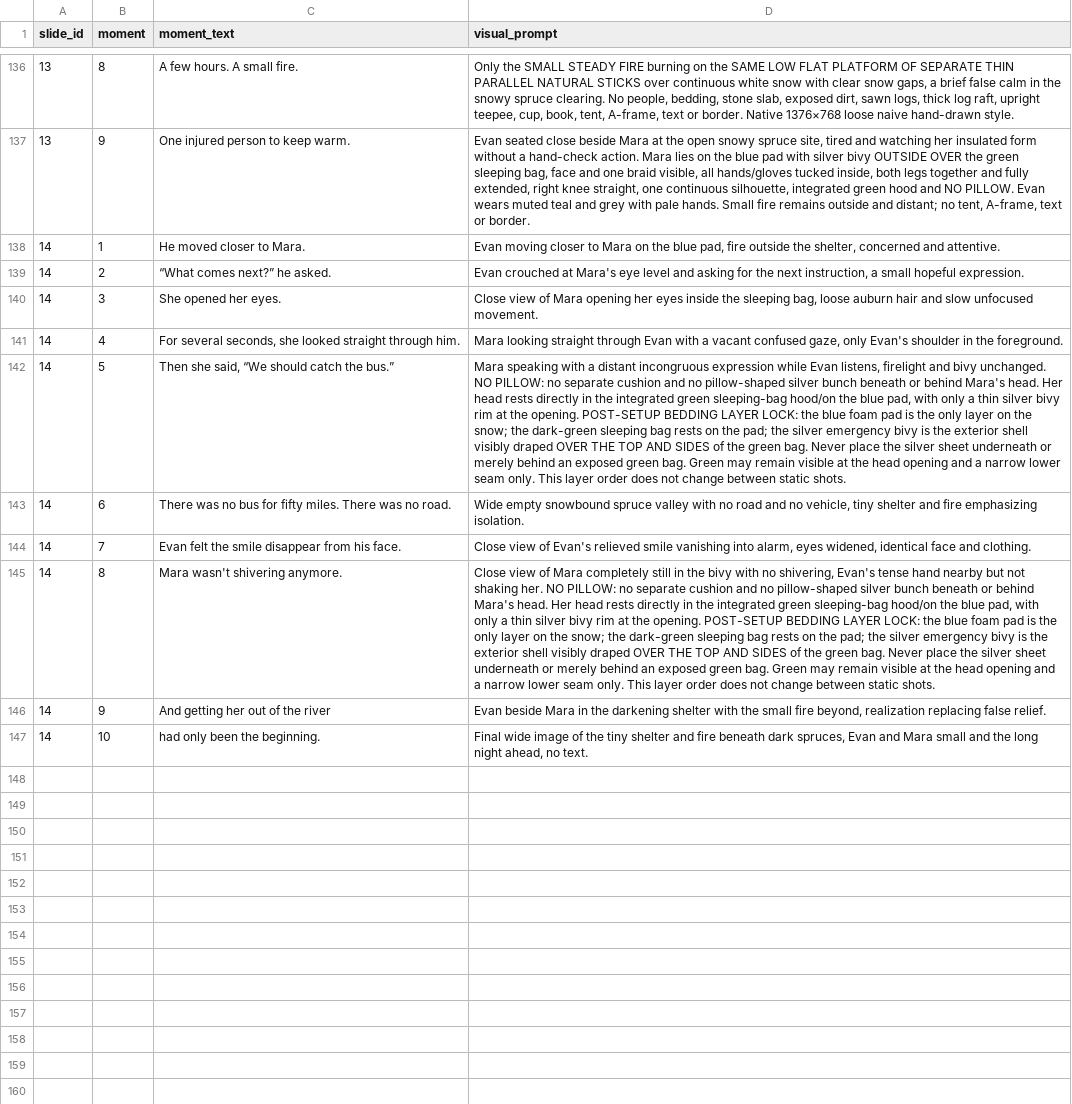
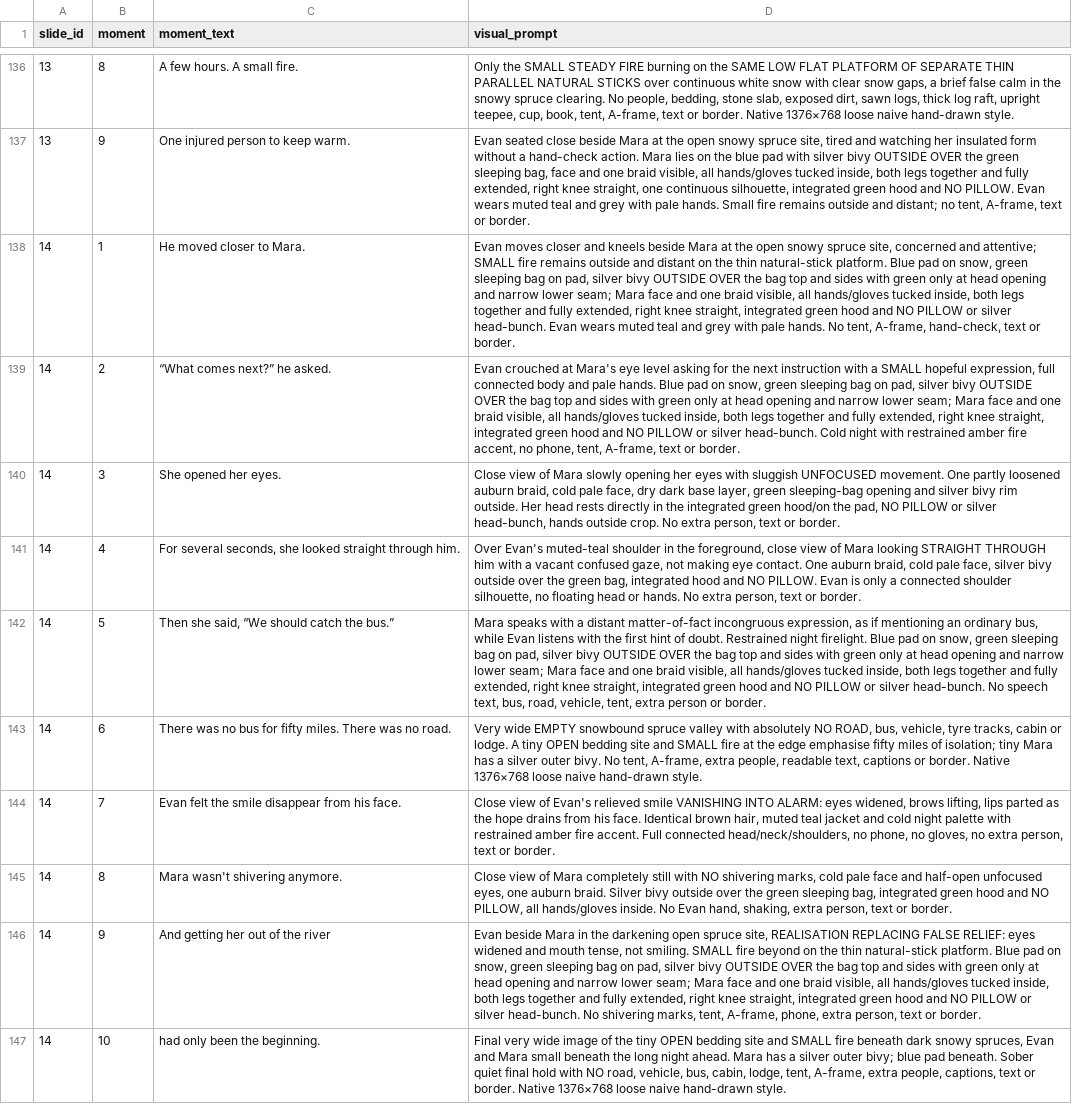
Before and after one commit to AsuraXP/Survival, a CSV file: examples/save_the_guide_part_01_video/visuals.csv, drawn as a sheet; only a part is shown, gaps mark what is left out; the diff names each change by its address in the sheet, - before the commit and + after, or states it on an @@ line.

Commit message:
Complete Save the Guide Part 1 frame plan
Co-authored-by: arena-agent <297053741+arena-agent@users.noreply.github.com>

```diff
--- a/examples/save_the_guide_part_01_video/visuals.csv
+++ b/examples/save_the_guide_part_01_video/visuals.csv
-D138 (visual_prompt): Evan moving closer to Mara on the blue pad, fire outside the shelter, concerned and attentive.
+D138 (visual_prompt): Evan moves closer and kneels beside Mara at the open snowy spruce site, concerned and attentive; SMALL fire remains outside and distant on the thin natural-stick platform. Blue pad on snow, green sleeping bag on pad, silver bivy OUTSIDE OVER the bag top and sides with green only at head opening and narrow lower seam; Mara face and one braid visible, all hands/gloves tucked inside, both legs together and fully extended, right knee straight, integrated green hood and NO PILLOW or silver head-bunch. Evan wears muted teal and grey with pale hands. No tent, A-frame, hand-check, text or border.
-D139 (visual_prompt): …eye level and asking for the next instruction, a small hopeful expression.
+D139 (visual_prompt): …eye level asking for the next instruction with a SMALL hopeful expression, full connected body and pale hands. Blue pad on snow, green sleeping bag on pad, silver bivy OUTSIDE OVER the bag top and sides with green only at head opening and narrow lower seam; Mara face and one braid visible, all hands/gloves tucked inside, both legs together and fully extended, right knee straight, integrated green hood and NO PILLOW or silver head-bunch. Cold night with restrained amber fire accent, no phone, tent, A-frame, text or border.
-D140 (visual_prompt): …of Mara opening her eyes inside the sleeping bag, loose auburn hair and slow unfocused movement.
+D140 (visual_prompt): …of Mara slowly opening her eyes with sluggish UNFOCUSED movement. One partly loosened auburn braid, cold pale face, dry dark base layer, green sleeping-bag opening and silver bivy rim outside. Her head rests directly in the integrated green hood/on the pad, NO PILLOW or silver head-bunch, hands outside crop. No extra person, text or border.
-D141 (visual_prompt): Mara looking straight through Evan with a vacant confused gaze, only Evan's shoulder in the foreground.
+D141 (visual_prompt): Over Evan's muted-teal shoulder in the foreground, close view of Mara looking STRAIGHT THROUGH him with a vacant confused gaze, not making eye contact. One auburn braid, cold pale face, silver bivy outside over the green bag, integrated hood and NO PILLOW. Evan is only a connected shoulder silhouette, no floating head or hands. No extra person, text or border.
-D142 (visual_prompt): Mara speaking with a distant incongruous expression while Evan listens, firelight and bivy unchanged. NO PILLOW: no separate cushion and no pillow-shaped silver bunch beneath or behind Mara's head. Her head rests directly in the integrated green sleeping-bag hood/on the blue pad, with only a thin silver bivy rim at the opening. POST-SETUP BEDDING LAYER LOCK: the blue foam pad is the only layer on the snow; the dark-green sleeping bag rests on the pad; the silver emergency bivy is the exterior shell visibly draped OVER THE TOP AND SIDES of the green bag. Never place the silver sheet underneath or merely behind an exposed green bag. Green may remain visible at the head opening and a narrow lower seam only. This layer order does not change between static shots.
+D142 (visual_prompt): Mara speaks with a distant matter-of-fact incongruous expression, as if mentioning an ordinary bus, while Evan listens with the first hint of doubt. Restrained night firelight. Blue pad on snow, green sleeping bag on pad, silver bivy OUTSIDE OVER the bag top and sides with green only at head opening and narrow lower seam; Mara face and one braid visible, all hands/gloves tucked inside, both legs together and fully extended, right knee straight, integrated green hood and NO PILLOW or silver head-bunch. No speech text, bus, road, vehicle, tent, extra person or border.
-D143 (visual_prompt): Wide empty snowbound spruce valley with no road and no vehicle, tiny shelter and fire emphasizing isolation.
+D143 (visual_prompt): Very wide EMPTY snowbound spruce valley with absolutely NO ROAD, bus, vehicle, tyre tracks, cabin or lodge. A tiny OPEN bedding site and SMALL fire at the edge emphasise fifty miles of isolation; tiny Mara has a silver outer bivy. No tent, A-frame, extra people, readable text, captions or border. Native 1376×768 loose naive hand-drawn style.
-D144 (visual_prompt): …relieved smile vanishing into alarm, eyes widened, identical face and clothing.
+D144 (visual_prompt): …relieved smile VANISHING INTO ALARM: eyes widened, brows lifting, lips parted as the hope drains from his face. Identical brown hair, muted teal jacket and cold night palette with restrained amber fire accent. Full connected head/neck/shoulders, no phone, no gloves, no extra person, text or border.
-D145 (visual_prompt): …completely still in the bivy with no shivering, Evan's tense hand nearby but not shaking her. NO PILLOW: no separate cushion and no pillow-shaped silver bunch beneath or behind Mara's head. Her head rests directly in the integrated green sleeping-bag hood/on the blue pad, with only a thin silver bivy rim at the opening. POST-SETUP BEDDING LAYER LOCK: the blue foam pad is the only layer on the snow; the dark-green sleeping bag rests on the pad; the silver emergency bivy is the exterior shell visibly draped OVER THE TOP AND SIDES of the green bag. Never place the silver sheet underneath or merely behind an exposed green bag. Green may remain visible at the head opening and a narrow lower seam only. This layer order does not change between static shots.
+D145 (visual_prompt): …completely still with NO shivering marks, cold pale face and half-open unfocused eyes, one auburn braid. Silver bivy outside over the green sleeping bag, integrated green hood and NO PILLOW, all hands/gloves inside. No Evan hand, shaking, extra person, text or border.
-D146 (visual_prompt): …the darkening shelter with the small fire beyond, realization replacing false relief.
+D146 (visual_prompt): …the darkening open spruce site, REALISATION REPLACING FALSE RELIEF: eyes widened and mouth tense, not smiling. SMALL fire beyond on the thin natural-stick platform. Blue pad on snow, green sleeping bag on pad, silver bivy OUTSIDE OVER the bag top and sides with green only at head opening and narrow lower seam; Mara face and one braid visible, all hands/gloves tucked inside, both legs together and fully extended, right knee straight, integrated green hood and NO PILLOW or silver head-bunch. No shivering marks, tent, A-frame, phone, extra person, text or border.
-D147 (visual_prompt): Final wide image of the tiny shelter and fire beneath dark spruces, Evan and Mara small and the long night ahead, no text.
+D147 (visual_prompt): Final very wide image of the tiny OPEN bedding site and SMALL fire beneath dark snowy spruces, Evan and Mara small beneath the long night ahead. Mara has a silver outer bivy; blue pad beneath. Sober quiet final hold with NO road, vehicle, bus, cabin, lodge, tent, A-frame, extra people, captions, text or border. Native 1376×768 loose naive hand-drawn style.
```
Also changed, not shown: 13 other files.
